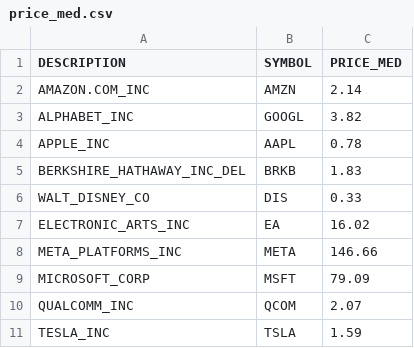
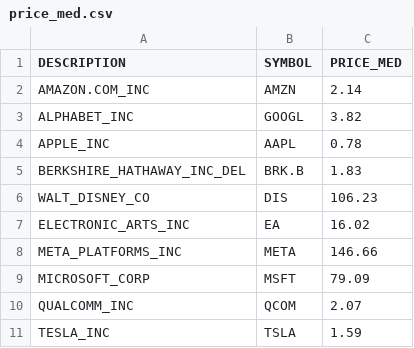
Before and after one commit to MarceloHls/carteira_ativos, a CSV file: data/raw/price_med.csv, drawn as a sheet.

```diff
--- a/data/raw/price_med.csv
+++ b/data/raw/price_med.csv
@@ -4,4 +4,4 @@ ALPHABET_INC,GOOGL,3.82
 APPLE_INC,AAPL,0.78
-BERKSHIRE_HATHAWAY_INC_DEL,BRKB,1.83
-WALT_DISNEY_CO,DIS,0.33
+BERKSHIRE_HATHAWAY_INC_DEL,BRK.B,1.83
+WALT_DISNEY_CO,DIS,106.23
 ELECTRONIC_ARTS_INC,EA,16.02
```
Also changed, not shown: data/raw/data_row.csv, data/work/carteira_fase_01.csv, 13 other files.
